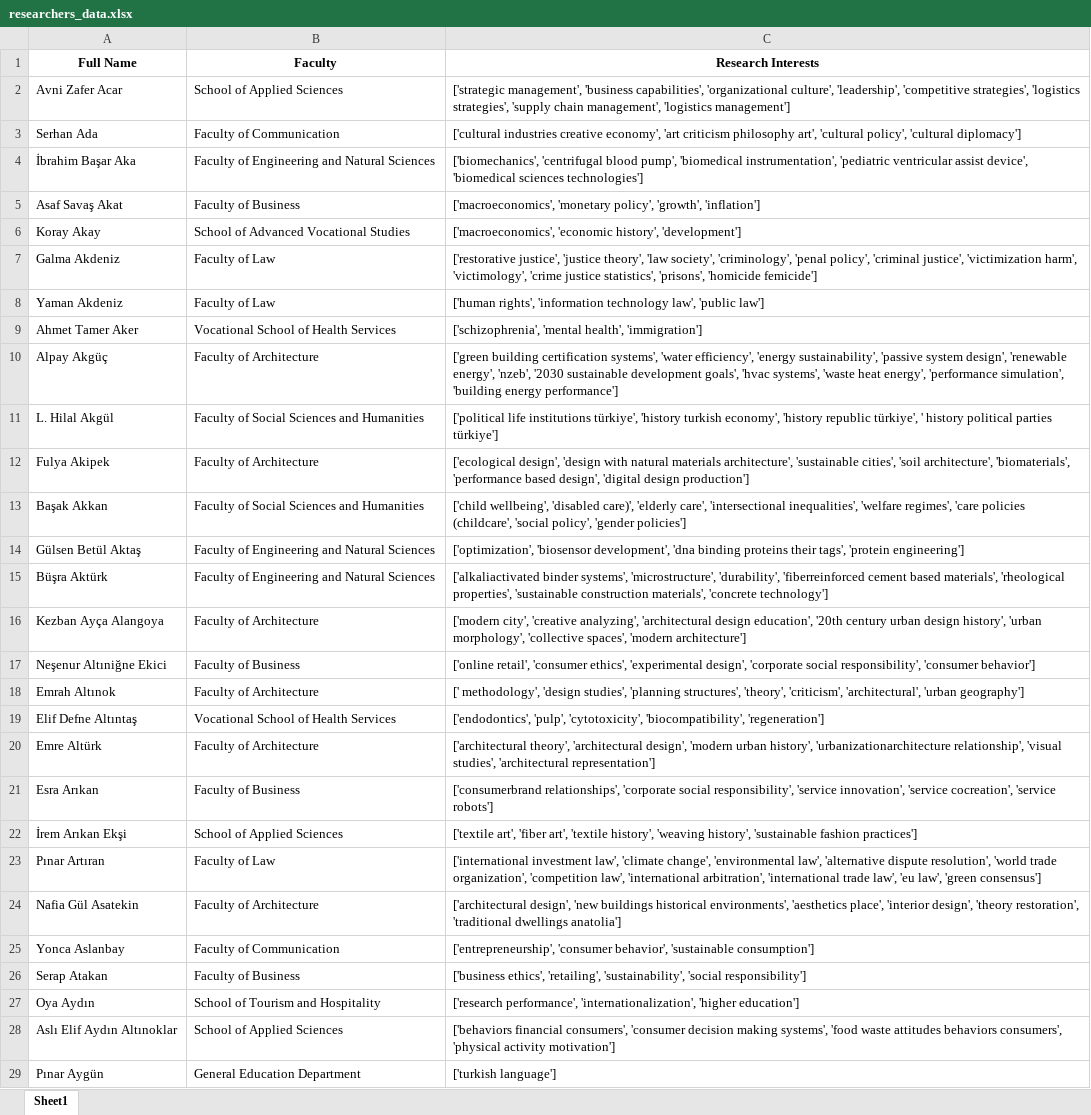
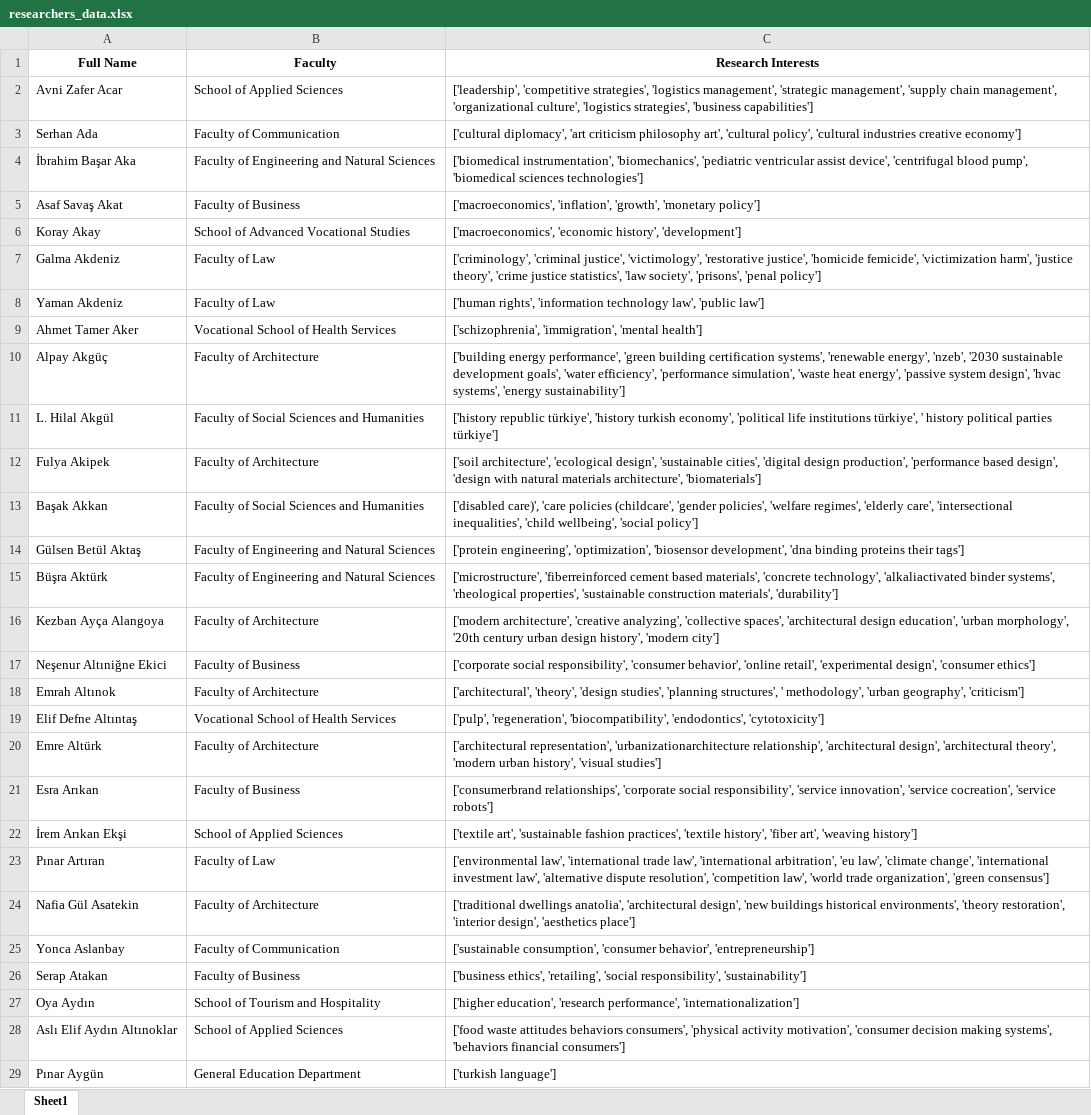
Before and after one commit to emirhaninan/render-euftp-pipeline, an Excel workbook: researchers_data.xlsx, sheet Sheet1, drawn as a sheet; only a part is shown; values as stored, in another font and other column widths than the file's, no borders; the diff covers the shown part only; the diff names each change by its address in the sheet, - before the commit and + after, or states it on an @@ line.

```diff
--- a/researchers_data.xlsx (sheet Sheet1)
+++ b/researchers_data.xlsx (sheet Sheet1)
-C2 (Research Interests): ['strategic management', 'business capabilities', 'organizational culture', 'leadership', 'competitive strategies', 'logistics strategies', 'supply chain management', 'logistics management']
+C2 (Research Interests): ['leadership', 'competitive strategies', 'logistics management', 'strategic management', 'supply chain management', 'organizational culture', 'logistics strategies', 'business capabilities']
-C3 (Research Interests): ['cultural industries creative economy', 'art criticism philosophy art', 'cultural policy', 'cultural diplomacy']
+C3 (Research Interests): ['cultural diplomacy', 'art criticism philosophy art', 'cultural policy', 'cultural industries creative economy']
-C4 (Research Interests): ['biomechanics', 'centrifugal blood pump', 'biomedical instrumentation', 'pediatric ventricular assist device', 'biomedical sciences…
+C4 (Research Interests): ['biomedical instrumentation', 'biomechanics', 'pediatric ventricular assist device', 'centrifugal blood pump', 'biomedical sciences…
-C5 (Research Interests): ['macroeconomics', 'monetary policy', 'growth', 'inflation']
+C5 (Research Interests): ['macroeconomics', 'inflation', 'growth', 'monetary policy']
-C7 (Research Interests): ['restorative justice', 'justice theory', 'law society', 'criminology', 'penal policy', 'criminal justice', 'victimization harm', 'victimology', 'crime justice statistics', 'prisons', 'homicide femicide']
+C7 (Research Interests): ['criminology', 'criminal justice', 'victimology', 'restorative justice', 'homicide femicide', 'victimization harm', 'justice theory', 'crime justice statistics', 'law society', 'prisons', 'penal policy']
-C9 (Research Interests): ['schizophrenia', 'mental health', 'immigration']
+C9 (Research Interests): ['schizophrenia', 'immigration', 'mental health']
-C10 (Research Interests): ['green building certification systems', 'water efficiency', 'energy sustainability', 'passive system design', 'renewable energy', 'nzeb', '2030 sustainable development goals', 'hvac systems', 'waste heat energy', 'performance simulation', 'building energy performance']
+C10 (Research Interests): ['building energy performance', 'green building certification systems', 'renewable energy', 'nzeb', '2030 sustainable development goals', 'water efficiency', 'performance simulation', 'waste heat energy', 'passive system design', 'hvac systems', 'energy sustainability']
-C11 (Research Interests): ['political life institutions türkiye', 'history turkish economy', 'history republic türkiye', '…
+C11 (Research Interests): ['history republic türkiye', 'history turkish economy', 'political life institutions türkiye', '…
-C12 (Research Interests): ['ecological design', 'design with natural materials architecture', 'sustainable cities', 'soil architecture', 'biomaterials', 'performance based design', 'digital design production']
+C12 (Research Interests): ['soil architecture', 'ecological design', 'sustainable cities', 'digital design production', 'performance based design', 'design with natural materials architecture', 'biomaterials']
-C13 (Research Interests): ['child wellbeing', 'disabled care)', 'elderly care', 'intersectional inequalities', 'welfare regimes', 'care policies (childcare', 'social policy', 'gender policies']
+C13 (Research Interests): ['disabled care)', 'care policies (childcare', 'gender policies', 'welfare regimes', 'elderly care', 'intersectional inequalities', 'child wellbeing', 'social policy']
-C14 (Research Interests): ['optimization', 'biosensor development', 'dna binding proteins their tags', 'protein engineering']
+C14 (Research Interests): ['protein engineering', 'optimization', 'biosensor development', 'dna binding proteins their tags']
-C15 (Research Interests): ['alkaliactivated binder systems', 'microstructure', 'durability', 'fiberreinforced cement based materials', 'rheological properties', 'sustainable construction materials', 'concrete technology']
+C15 (Research Interests): ['microstructure', 'fiberreinforced cement based materials', 'concrete technology', 'alkaliactivated binder systems', 'rheological properties', 'sustainable construction materials', 'durability']
-C16 (Research Interests): ['modern city', 'creative analyzing', 'architectural design education', '20th century urban design history', 'urban morphology', 'collective spaces', 'modern architecture']
+C16 (Research Interests): ['modern architecture', 'creative analyzing', 'collective spaces', 'architectural design education', 'urban morphology', '20th century urban design history', 'modern city']
-C17 (Research Interests): ['online retail', 'consumer ethics', 'experimental design', 'corporate social responsibility', 'consumer behavior']
+C17 (Research Interests): ['corporate social responsibility', 'consumer behavior', 'online retail', 'experimental design', 'consumer ethics']
-C18 (Research Interests): [' methodology', 'design studies', 'planning structures', 'theory', 'criticism', 'architectural', 'urban geography']
+C18 (Research Interests): ['architectural', 'theory', 'design studies', 'planning structures', ' methodology', 'urban geography', 'criticism']
-C19 (Research Interests): ['endodontics', 'pulp', 'cytotoxicity', 'biocompatibility', 'regeneration']
+C19 (Research Interests): ['pulp', 'regeneration', 'biocompatibility', 'endodontics', 'cytotoxicity']
-C20 (Research Interests): ['architectural theory', 'architectural design', 'modern urban history', 'urbanizationarchitecture relationship', 'visual studies', 'architectural representation']
+C20 (Research Interests): ['architectural representation', 'urbanizationarchitecture relationship', 'architectural design', 'architectural theory', 'modern urban history', 'visual studies']
-C22 (Research Interests): ['textile art', 'fiber art', 'textile history', 'weaving history', 'sustainable fashion practices']
+C22 (Research Interests): ['textile art', 'sustainable fashion practices', 'textile history', 'fiber art', 'weaving history']
-C23 (Research Interests): ['international investment law', 'climate change', 'environmental law', 'alternative dispute resolution', 'world trade organization', 'competition law', 'international arbitration', 'international trade law', 'eu law', 'green consensus']
+C23 (Research Interests): ['environmental law', 'international trade law', 'international arbitration', 'eu law', 'climate change', 'international investment law', 'alternative dispute resolution', 'competition law', 'world trade organization', 'green consensus']
-C24 (Research Interests): ['architectural design', 'new buildings historical environments', 'aesthetics place', 'interior design', 'theory restoration', 'traditional dwellings anatolia']
+C24 (Research Interests): ['traditional dwellings anatolia', 'architectural design', 'new buildings historical environments', 'theory restoration', 'interior design', 'aesthetics place']
-C25 (Research Interests): ['entrepreneurship', 'consumer behavior', 'sustainable consumption']
+C25 (Research Interests): ['sustainable consumption', 'consumer behavior', 'entrepreneurship']
-C26 (Research Interests): …ethics', 'retailing', 'sustainability', 'social responsibility']
+C26 (Research Interests): …ethics', 'retailing', 'social responsibility', 'sustainability']
-C27 (Research Interests): ['research performance', 'internationalization', 'higher education']
+C27 (Research Interests): ['higher education', 'research performance', 'internationalization']
-C28 (Research Interests): ['behaviors financial consumers', 'consumer decision making systems', 'food waste attitudes behaviors consumers', 'physical activity motivation']
+C28 (Research Interests): ['food waste attitudes behaviors consumers', 'physical activity motivation', 'consumer decision making systems', 'behaviors financial consumers']
```
Also changed, not shown: 223 edited cells elsewhere in this sheet, 5-SentenceTransformerResultsforCalls.xlsx, Calls_description_combined.xlsx, 5 other files.
